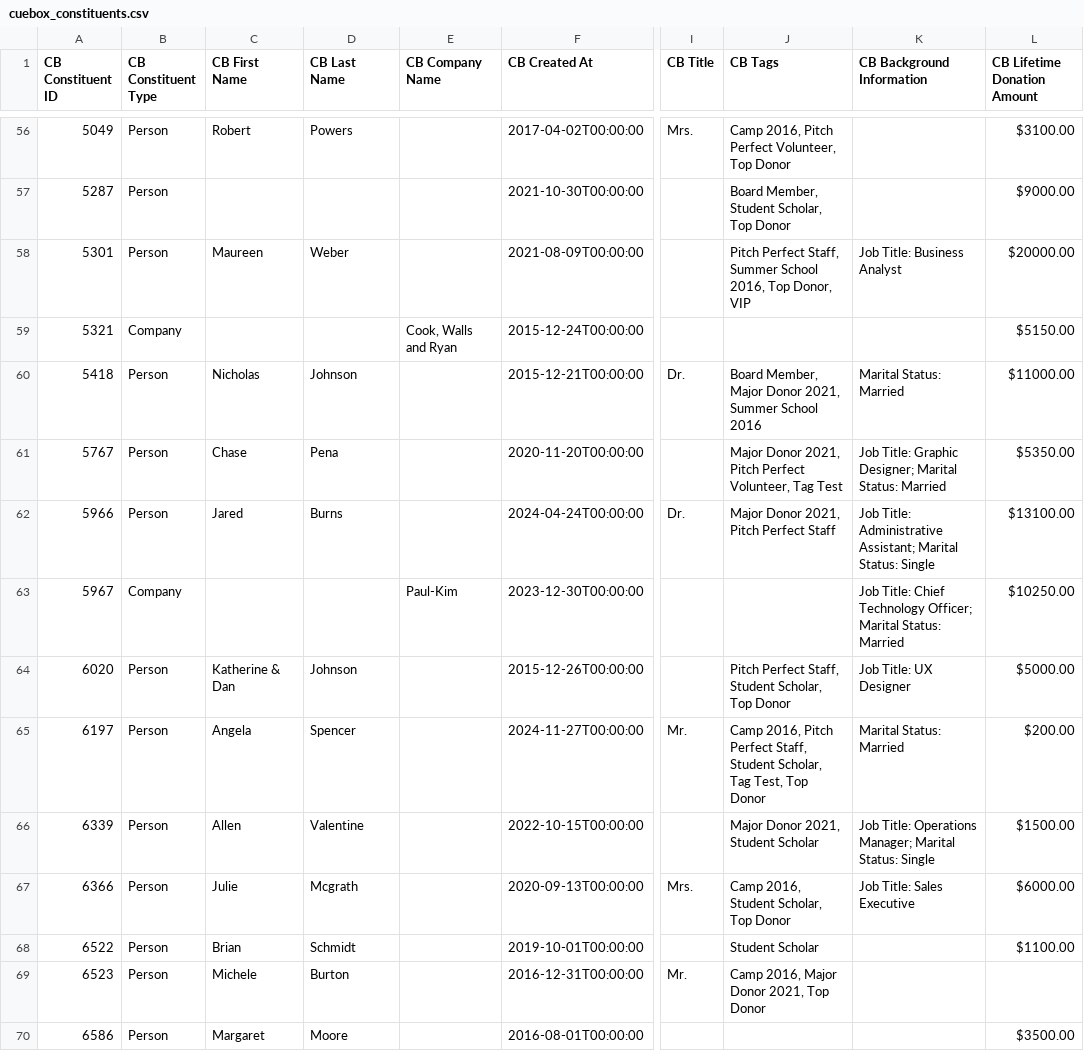
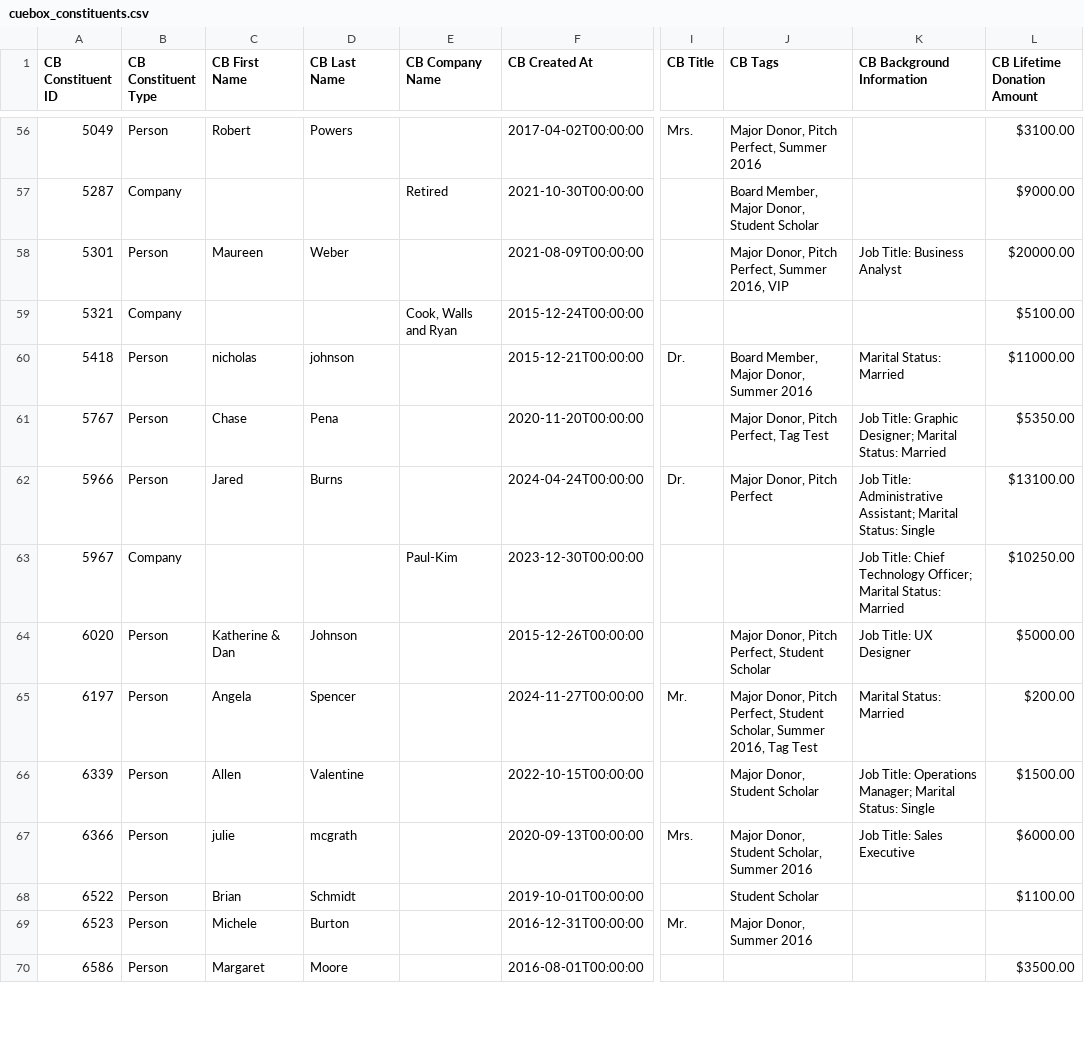
Before and after one commit to Sanaa-3/python-data-import-pipeline, a CSV file: data/output/cuebox_constituents.csv, drawn as a sheet; only a part is shown, gaps mark what is left out; the diff covers the shown part only; the diff names each change by its address in the sheet, - before the commit and + after, or states it on an @@ line.

Commit message:
Donations are calculated and output files are drafted

```diff
--- a/data/output/cuebox_constituents.csv
+++ b/data/output/cuebox_constituents.csv
-J56 (CB Tags): Camp 2016, Pitch Perfect Volunteer, Top Donor
+J56 (CB Tags): Major Donor, Pitch Perfect, Summer 2016
-B57 (CB Constituent Type): Person
+B57 (CB Constituent Type): Company
-E57 (CB Company Name): (empty)
+E57 (CB Company Name): Retired
-J57 (CB Tags): Board Member, Student Scholar, Top Donor
+J57 (CB Tags): Board Member, Major Donor, Student Scholar
-J58 (CB Tags): Pitch Perfect Staff, Summer School 2016, Top Donor, VIP
+J58 (CB Tags): Major Donor, Pitch Perfect, Summer 2016, VIP
-L59 (CB Lifetime Donation Amount): $5150.00
+L59 (CB Lifetime Donation Amount): $5100.00
-C60 (CB First Name): Nicholas
+C60 (CB First Name): nicholas
-D60 (CB Last Name): Johnson
+D60 (CB Last Name): johnson
-J60 (CB Tags): Board Member, Major Donor 2021, Summer School 2016
+J60 (CB Tags): Board Member, Major Donor, Summer 2016
-J61 (CB Tags): Major Donor 2021, Pitch Perfect Volunteer, Tag Test
+J61 (CB Tags): Major Donor, Pitch Perfect, Tag Test
-J62 (CB Tags): Major Donor 2021, Pitch Perfect Staff
+J62 (CB Tags): Major Donor, Pitch Perfect
-J64 (CB Tags): Pitch Perfect Staff, Student Scholar, Top Donor
+J64 (CB Tags): Major Donor, Pitch Perfect, Student Scholar
-J65 (CB Tags): Camp 2016, Pitch Perfect Staff, Student Scholar, Tag Test, Top Donor
+J65 (CB Tags): Major Donor, Pitch Perfect, Student Scholar, Summer 2016, Tag Test
-J66 (CB Tags): Major Donor 2021, Student Scholar
+J66 (CB Tags): Major Donor, Student Scholar
-C67 (CB First Name): Julie
+C67 (CB First Name): julie
-D67 (CB Last Name): Mcgrath
+D67 (CB Last Name): mcgrath
-J67 (CB Tags): Camp 2016, Student Scholar, Top Donor
+J67 (CB Tags): Major Donor, Student Scholar, Summer 2016
-J69 (CB Tags): Camp 2016, Major Donor 2021, Top Donor
+J69 (CB Tags): Major Donor, Summer 2016
```
Also changed, not shown: 95 edited cells elsewhere in this file, 4 other files.
